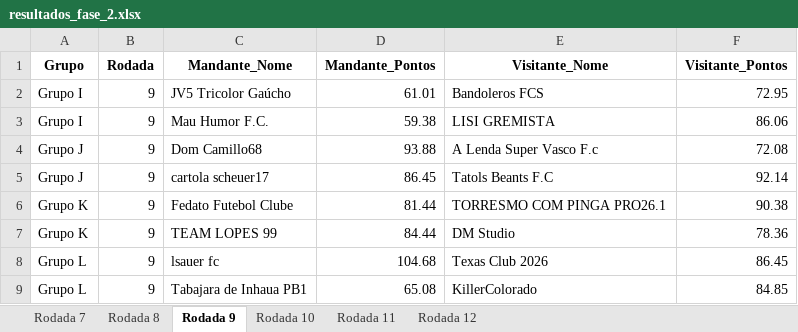
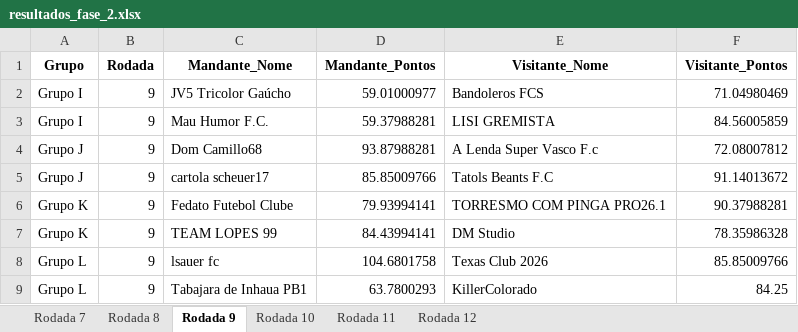
Before and after one commit to FernandoBC23/cartola_2026, an Excel workbook: libertadores/datasets_liberta/resultados_fase_2.xlsx, sheet Rodada 9, drawn as a sheet; values as stored, in another font and other column widths than the file's, no borders; the diff names each change by its address in the sheet, - before the commit and + after, or states it on an @@ line.

```diff
--- a/libertadores/datasets_liberta/resultados_fase_2.xlsx (sheet Rodada 9)
+++ b/libertadores/datasets_liberta/resultados_fase_2.xlsx (sheet Rodada 9)
-D2 (Mandante_Pontos): 61.01
+D2 (Mandante_Pontos): 59.01000977
-F2 (Visitante_Pontos): 72.95
+F2 (Visitante_Pontos): 71.04980469
-D3 (Mandante_Pontos): 59.38
+D3 (Mandante_Pontos): 59.37988281
-F3 (Visitante_Pontos): 86.06
+F3 (Visitante_Pontos): 84.56005859
-D4 (Mandante_Pontos): 93.88
+D4 (Mandante_Pontos): 93.87988281
-F4 (Visitante_Pontos): 72.08
+F4 (Visitante_Pontos): 72.08007812
-D5 (Mandante_Pontos): 86.45
+D5 (Mandante_Pontos): 85.85009766
-F5 (Visitante_Pontos): 92.14
+F5 (Visitante_Pontos): 91.14013672
-D6 (Mandante_Pontos): 81.44
+D6 (Mandante_Pontos): 79.93994141
-F6 (Visitante_Pontos): 90.38
+F6 (Visitante_Pontos): 90.37988281
-D7 (Mandante_Pontos): 84.44
+D7 (Mandante_Pontos): 84.43994141
-F7 (Visitante_Pontos): 78.36
+F7 (Visitante_Pontos): 78.35986328
-D8 (Mandante_Pontos): 104.68
+D8 (Mandante_Pontos): 104.6801758
-F8 (Visitante_Pontos): 86.45
+F8 (Visitante_Pontos): 85.85009766
-D9 (Mandante_Pontos): 65.08
+D9 (Mandante_Pontos): 63.7800293
-F9 (Visitante_Pontos): 84.85
+F9 (Visitante_Pontos): 84.25
```
Also changed, not shown: liga_classica/datasets_liga_classica/Pontuacoes_Liga_Classica_Aluna_Completa.xlsx, liga_classica/datasets_liga_classica/Pontuacoes_Liga_Classica_Completa.xlsx, 53 other files.
